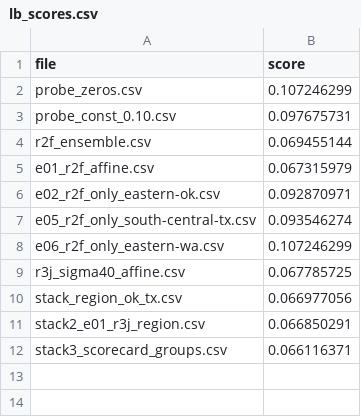
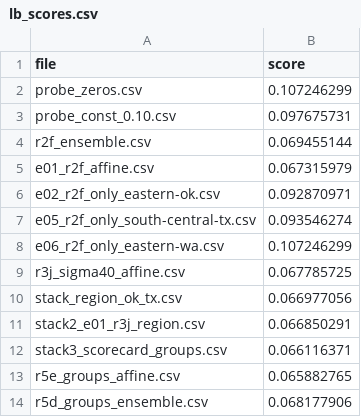
Before and after one commit to iam-dante/bias-bounty-competition, a CSV file: lb_scores.csv, drawn as a sheet; the diff names each change by its address in the sheet, - before the commit and + after, or states it on an @@ line.

Commit message:
r5e scored 0.065883 (new best), r5d 0.068178; stack4 blends with and without scorecard moments

```diff
--- a/lb_scores.csv
+++ b/lb_scores.csv
+row 13: r5e_groups_affine.csv | 0.065882765
+row 14: r5d_groups_ensemble.csv | 0.068177906
```
Also changed, not shown: 1 other file.
